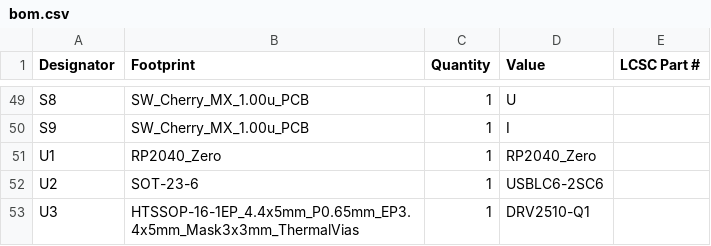
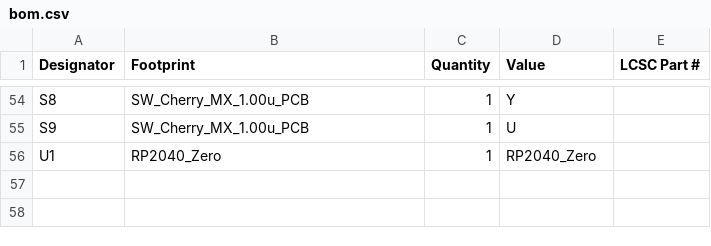
Before and after one commit to k4x1/palindrome40xt, a CSV file: palindrome45xt/palindrome40xt3/production/bom.csv, drawn as a sheet; only a part is shown, gaps mark what is left out; removed rows and columns are numbered as before the commit, all else as after; the diff covers the shown part only; the diff names each change by its address in the sheet, - before the commit and + after, or states it on an @@ line.

```diff
--- a/palindrome45xt/palindrome40xt3/production/bom.csv
+++ b/palindrome45xt/palindrome40xt3/production/bom.csv
-D54 (Value): U
+D54 (Value): Y
-D55 (Value): I
+D55 (Value): U
-row 52: U2 | SOT-23-6 | 1 | USBLC6-2SC6
-row 53: U3 | HTSSOP-16-1EP_4.4x5mm_P0.65mm_EP3.4x5mm_Mask3x3mm_ThermalVias | 1 | DRV2510-Q1
```
Also changed, not shown: 5 added rows and 59 edited cells elsewhere in this file, palindrome45xt/palindrome40xt3/production/designators.csv, palindrome45xt/palindrome40xt3/production/positions.csv, 38 other files.
